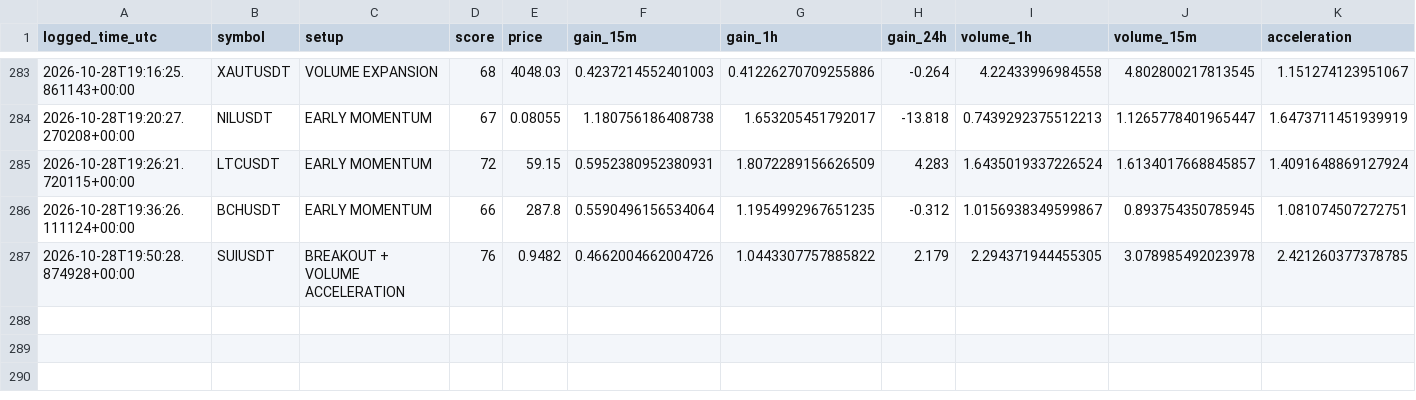
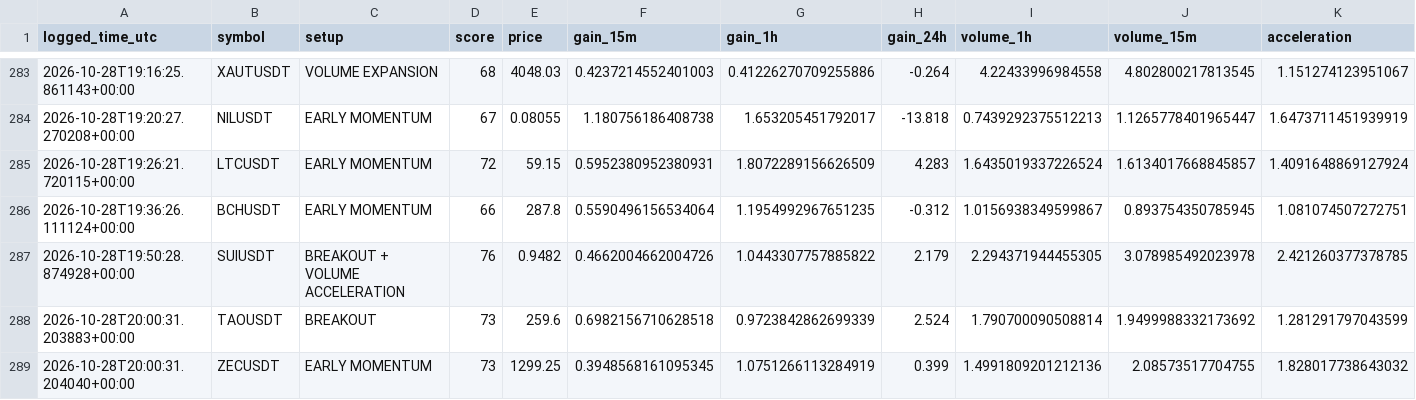
Before and after one commit to solom20232007/v7, a CSV file: early_watch_log_v7.csv, drawn as a sheet; only a part is shown, gaps mark what is left out; rows hold the shown columns only; the diff names each change by its address in the sheet, - before the commit and + after, or states it on an @@ line.

```diff
--- a/early_watch_log_v7.csv
+++ b/early_watch_log_v7.csv
+row 288: 2026-10-28T20:00:31.203883+00:00 | TAOUSDT | BREAKOUT | 73 | 259.6 | 0.6982156710628518 | 0.9723842862699339 | 2.524 | 1.790700090508814 | 1.9499988332173692 | 1.281291797043599
+row 289: 2026-10-28T20:00:31.204040+00:00 | ZECUSDT | EARLY MOMENTUM | 73 | 1299.25 | 0.3948568161095345 | 1.0751266113284919 | 0.399 | 1.4991809201212136 | 2.08573517704755 | 1.828017738643032
```
Also changed, not shown: early_scan_diagnostics_v7.csv, 1 other file.
